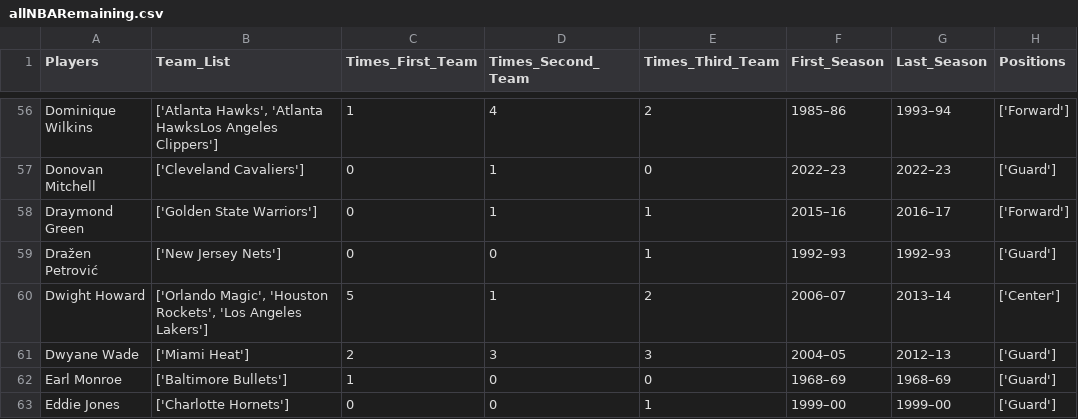
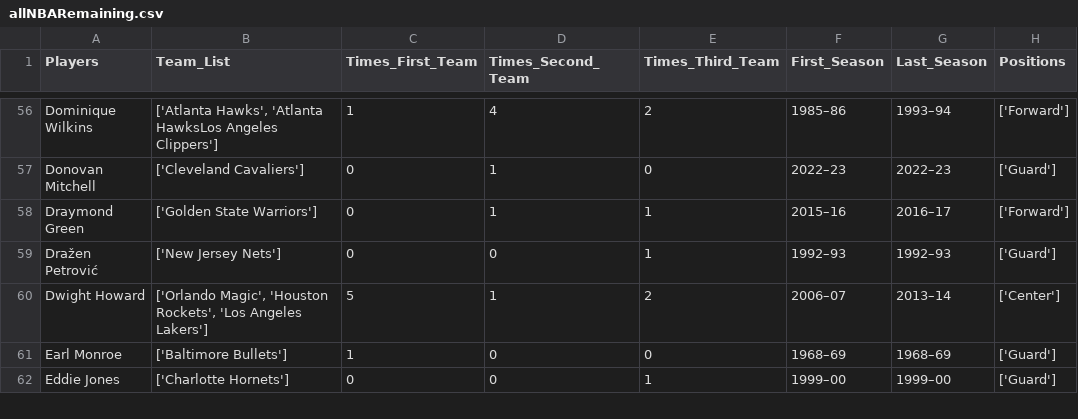
Before and after one commit to zwayne24/NBA-Extravaganza, a CSV file: allNBARemaining.csv, drawn as a sheet; only a part is shown, gaps mark what is left out; the diff names each change by its address in the sheet, - before the commit and + after, or states it on an @@ line.

```diff
--- a/allNBARemaining.csv
+++ b/allNBARemaining.csv
-row 61: Dwyane Wade | ['Miami Heat'] | 2 | 3 | 3 | 2004–05 | 2012–13 | ['Guard']
```
Also changed, not shown: 1 other file.
